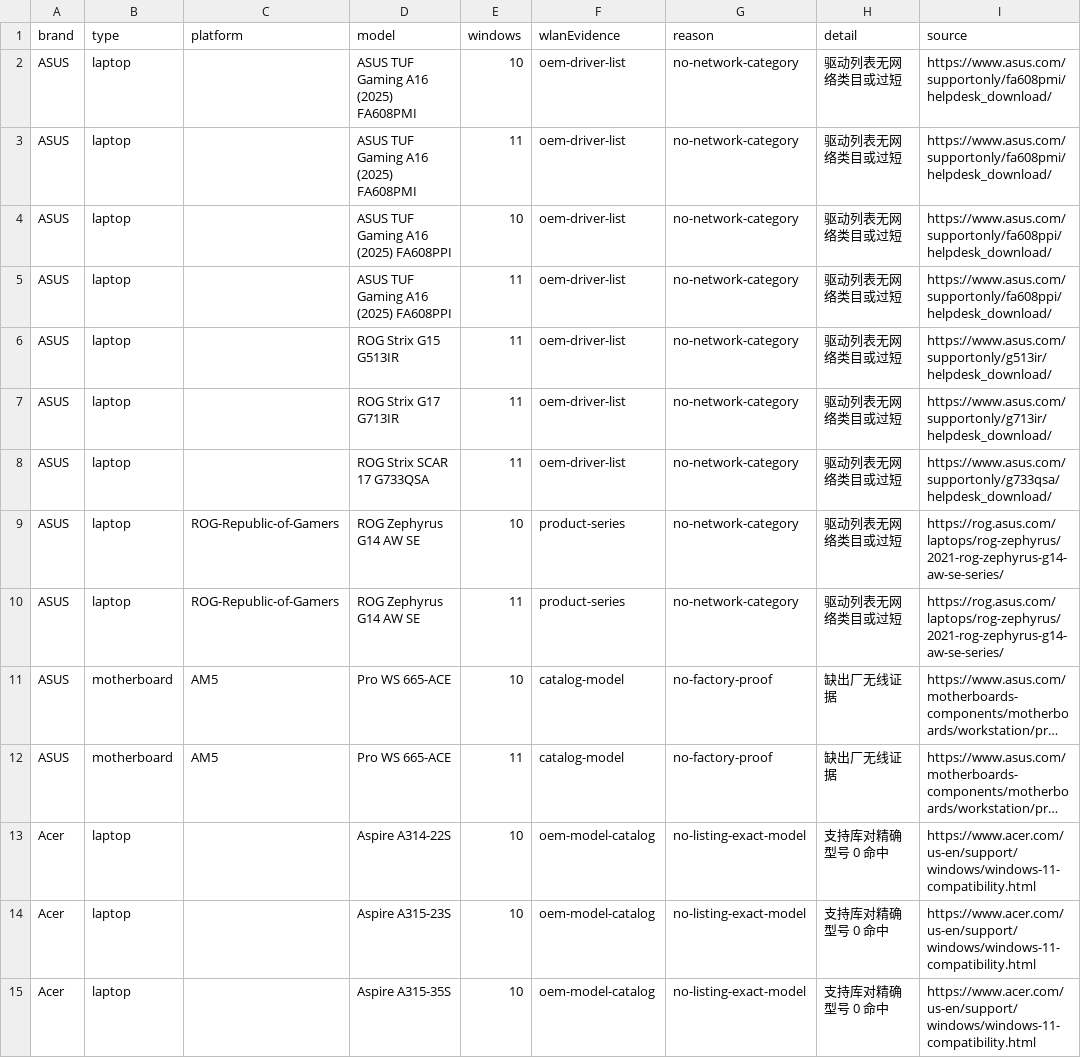
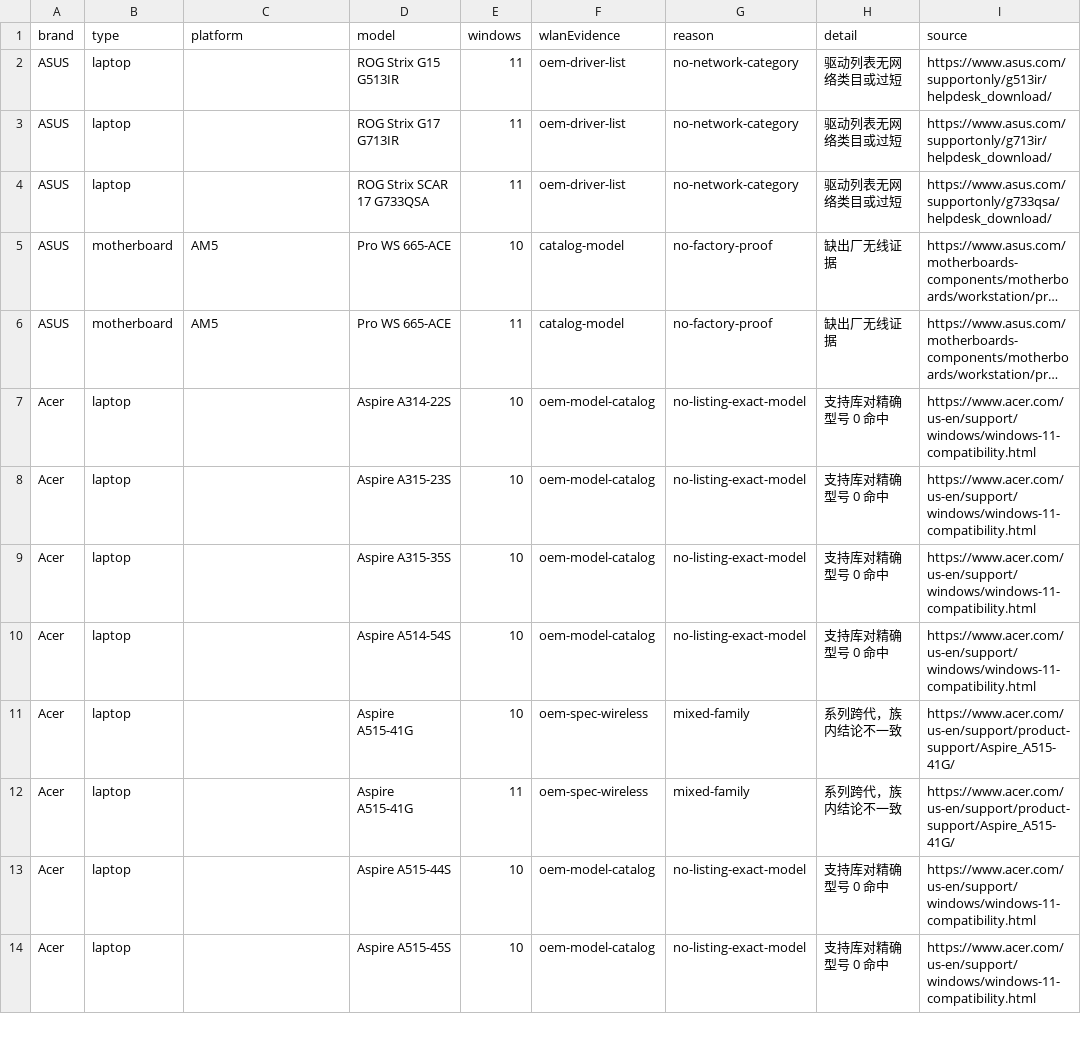
Before and after one commit to akikazu-pc/hardware-check, a CSV file: docs/network-rescue-pending-inventory.csv, drawn as a sheet; only a part is shown; the shorter side is filled out with more unchanged rows; long unchanged cells end in …; the diff names each change by its address in the sheet, - before the commit and + after, or states it on an @@ line.

Commit message:
feat(rescue): fa608 awse closures
Treat FA608PPI/PMI under the accepted same-series judgement, split the G14 AW SE into GA401QEC whose support page lists MediaTek and Intel WLAN drivers for both systems, and record the Pro WS LAN-only state.

```diff
--- a/docs/network-rescue-pending-inventory.csv
+++ b/docs/network-rescue-pending-inventory.csv
-row 2: ASUS | laptop |  | ASUS TUF Gaming A16 (2025) FA608PMI | 10 | oem-driver-list | no-network-category | 驱动列表无网络类目或过短 | https://www.asus.com/supportonly/fa608pmi/helpdesk_download/
-row 3: ASUS | laptop |  | ASUS TUF Gaming A16 (2025) FA608PMI | 11 | oem-driver-list | no-network-category | 驱动列表无网络类目或过短 | https://www.asus.com/supportonly/fa608pmi/helpdesk_download/
-row 4: ASUS | laptop |  | ASUS TUF Gaming A16 (2025) FA608PPI | 10 | oem-driver-list | no-network-category | 驱动列表无网络类目或过短 | https://www.asus.com/supportonly/fa608ppi/helpdesk_download/
-row 5: ASUS | laptop |  | ASUS TUF Gaming A16 (2025) FA608PPI | 11 | oem-driver-list | no-network-category | 驱动列表无网络类目或过短 | https://www.asus.com/supportonly/fa608ppi/helpdesk_download/
-row 9: ASUS | laptop | ROG-Republic-of-Gamers | ROG Zephyrus G14 AW SE | 10 | product-series | no-network-category | 驱动列表无网络类目或过短 | https://rog.asus.com/laptops/rog-zephyrus/2021-rog-zephyrus-g14-aw-se-series/
-row 10: ASUS | laptop | ROG-Republic-of-Gamers | ROG Zephyrus G14 AW SE | 11 | product-series | no-network-category | 驱动列表无网络类目或过短 | https://rog.asus.com/laptops/rog-zephyrus/2021-rog-zephyrus-g14-aw-se-series/
```
Also changed, not shown: docs/network-rescue-asus-laptop-os-proof.csv, docs/network-rescue-model-gaps.csv, 2 other files.
